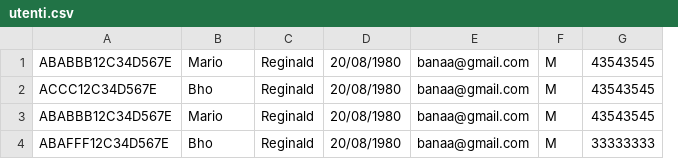
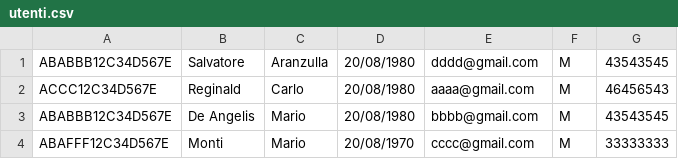
Before and after one commit to RibonPierluigi/Test_1, a CSV file: NoleggioVeicoli/utenti.csv, drawn as a sheet; removed rows and columns are numbered as before the commit, all else as after; the diff names each change by its address in the sheet, - before the commit and + after, or states it on an @@ line.

Commit message:
Update utenti.csv

```diff
--- a/NoleggioVeicoli/utenti.csv
+++ b/NoleggioVeicoli/utenti.csv
+column B, rows 1-4: Salvatore | Reginald | De Angelis | Monti
-column C, rows 1-4: all Reginald
-C1: Mario
+C1: Aranzulla
-E1: banaa@gmail.com
+E1: dddd@gmail.com
-C2: Bho
+C2: Carlo
-E2: banaa@gmail.com
+E2: aaaa@gmail.com
-G2: 43543545
+G2: 46456543
-E3: banaa@gmail.com
+E3: bbbb@gmail.com
-C4: Bho
+C4: Mario
-D4: 20/08/1980
+D4: 20/08/1970
-E4: banaa@gmail.com
+E4: cccc@gmail.com
```
